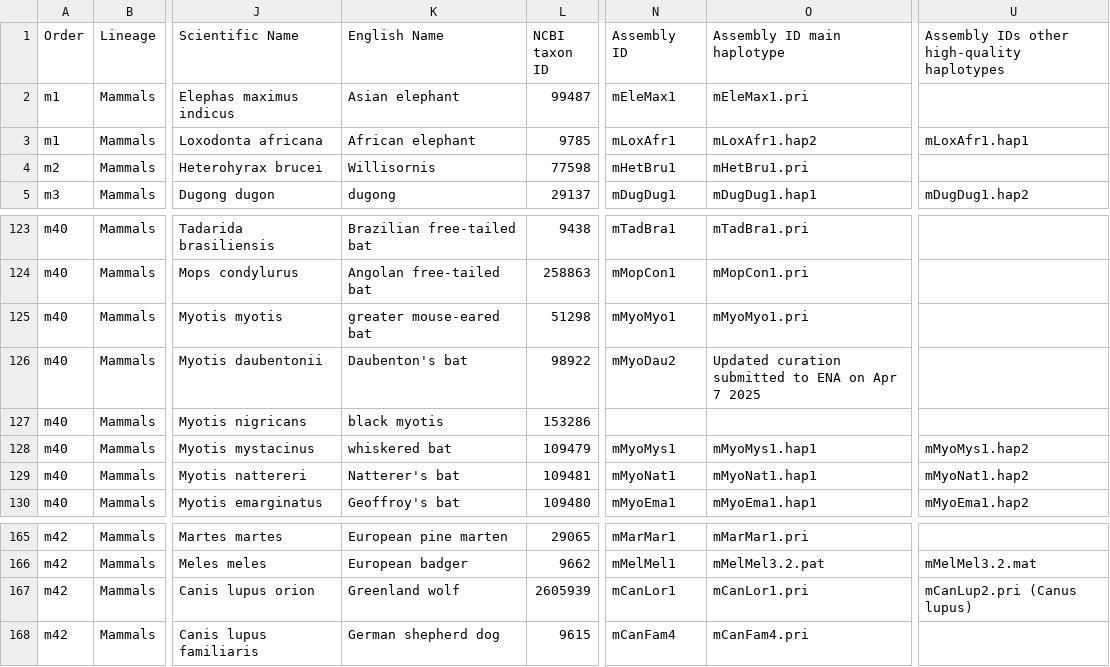
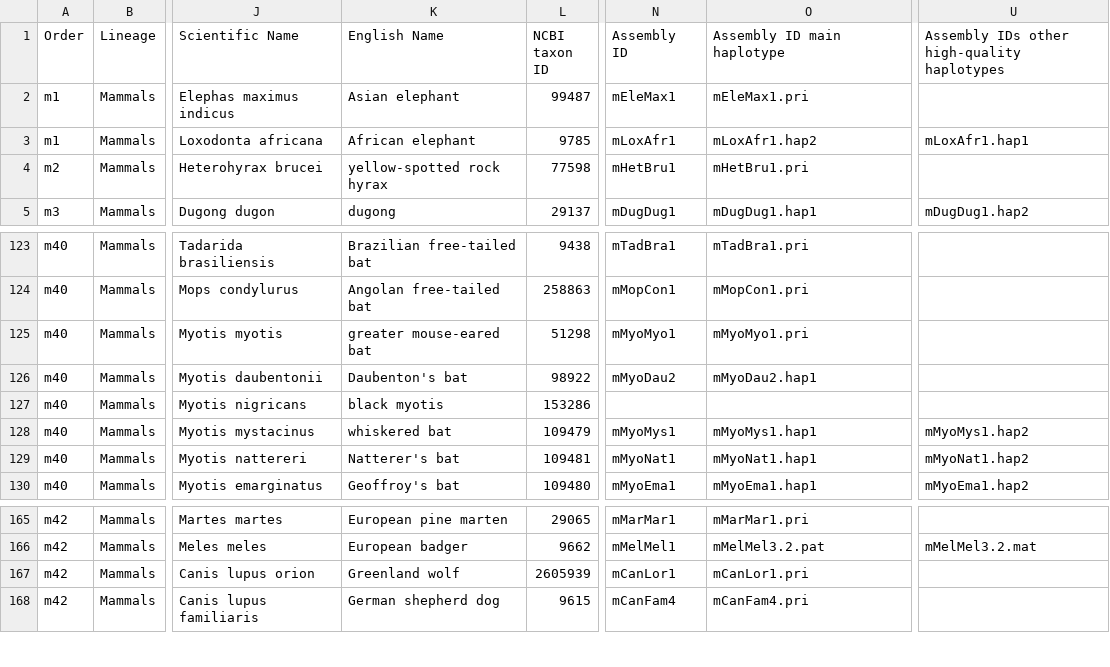
Before and after one commit to VGP/vgp-phase1, a TSV file: VGPPhase1-freeze-1.0.tsv, drawn as a sheet; only a part is shown, gaps mark what is left out; the diff names each change by its address in the sheet, - before the commit and + after, or states it on an @@ line.

Commit message:
name updates from Erich - Willisornix->yellow-spotted rock hyrax, correct Assembly ID main haplotype for Daubenton_s bat, correct Assembly IDS other high-quality haplotypes for Greenland wolf

```diff
--- a/VGPPhase1-freeze-1.0.tsv
+++ b/VGPPhase1-freeze-1.0.tsv
-K4 (English Name): Willisornis
+K4 (English Name): yellow-spotted rock hyrax
-O126 (Assembly ID main haplotype): Updated curation submitted to ENA on Apr 7 2025
+O126 (Assembly ID main haplotype): mMyoDau2.hap1
-U167: mCanLup2.pri (Canus lupus)
+U167: (empty)
```
